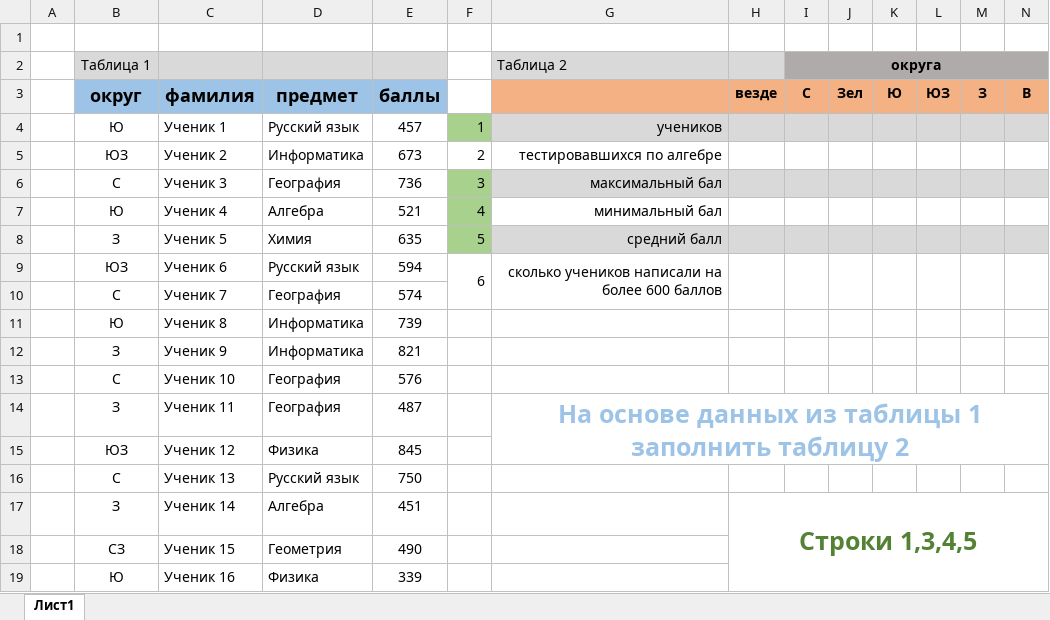
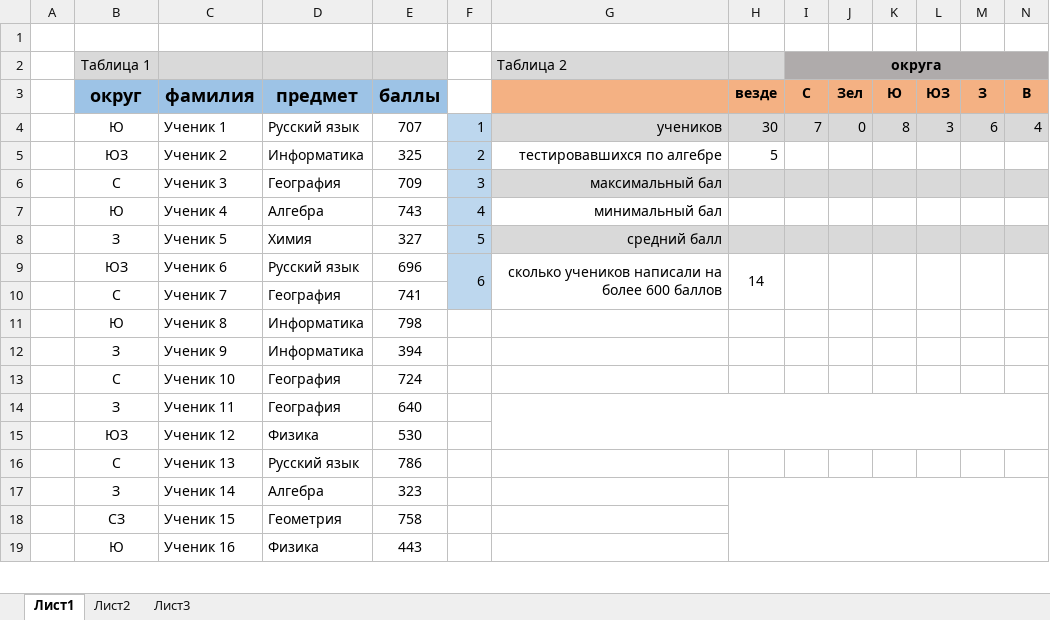
Before and after one commit to lotar37/teacher, an Excel workbook: 9 класс/вычисления.xlsx, sheet Лист1, drawn as a sheet; only a part is shown; values as stored, in another font and other column widths than the file's, no borders; conditional formats not drawn; the diff covers the shown part only; the diff names each change by its address in the sheet, - before the commit and + after, or states it on an @@ line.

```diff
--- a/9 класс/вычисления.xlsx (sheet Лист1)
+++ b/9 класс/вычисления.xlsx (sheet Лист1)
+sheet tab: Лист2
+sheet tab: Лист3
-E4: 457
+E4: 707
-F4 fill: #A9D18E
+F4 fill: #BDD7EE
-H4: (empty)
+H4: 30
-I4: (empty)
+I4: 7
-J4: (empty)
+J4: 0
-K4: (empty)
+K4: 8
-L4: (empty)
+L4: 3
-M4: (empty)
+M4: 6
-N4: (empty)
+N4: 4
-E5: 673
+E5: 325
-F5 fill: none
+F5 fill: #BDD7EE
-H5: (empty)
+H5: 5
-E6: 736
+E6: 709
-F6:F8 fill: #A9D18E
+F6:F8 fill: #BDD7EE
-E7: 521
+E7: 743
-E8: 635
+E8: 327
-E9: 594
+E9: 696
-F9:F10 fill: none
+F9:F10 fill: #BDD7EE
-H9: (empty)
+H9: 14
-E10: 574
+E10: 741
-E11: 739
+E11: 798
-E12: 821
+E12: 394
-E13: 576
+E13: 724
-E14: 487
+E14: 640
-G14: На основе данных из таблицы 1 заполнить таблицу 2
+G14: (empty)
-E15: 845
+E15: 530
-E16: 750
+E16: 786
-E17: 451
+E17: 323
-H17: Строки 1,3,4,5
+H17: (empty)
-E18: 490
+E18: 758
-E19: 339
+E19: 443
```
Also changed, not shown: 542 edited cells and cell formats elsewhere in this sheet, 8 класс/контрольные/Мат осн инф/Книга1.xlsx, 9 класс/график функции.xlsx, 25 other files.
